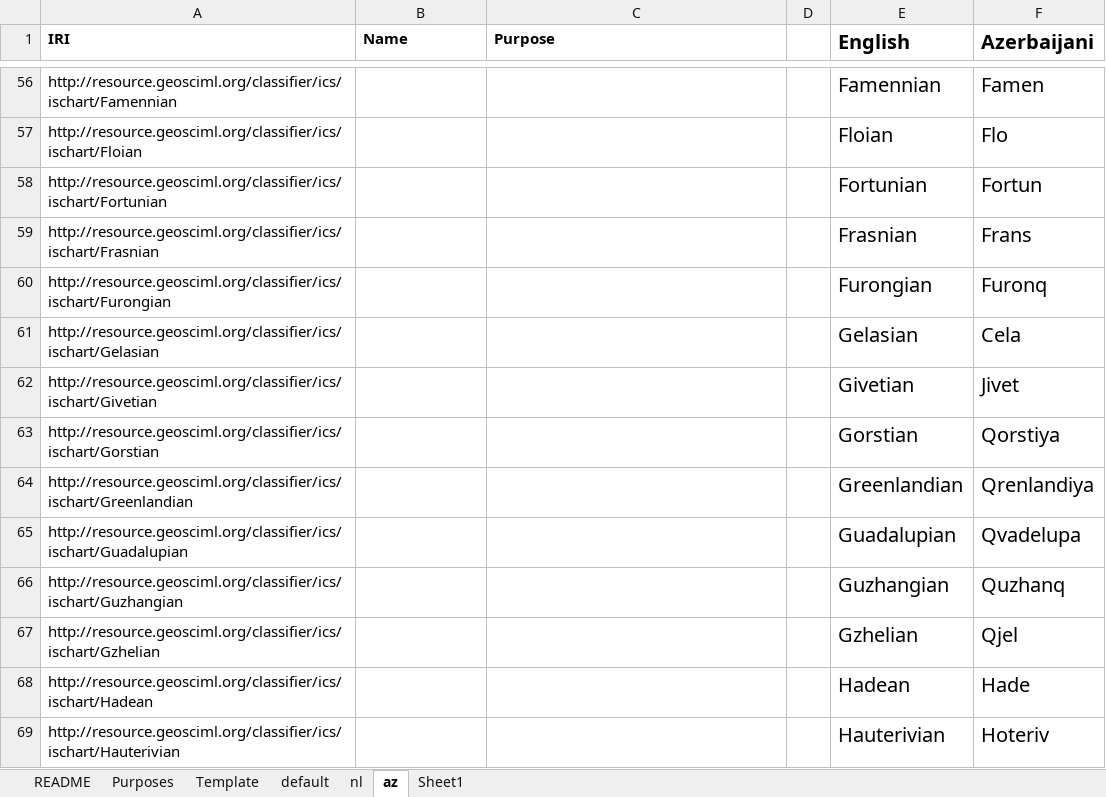
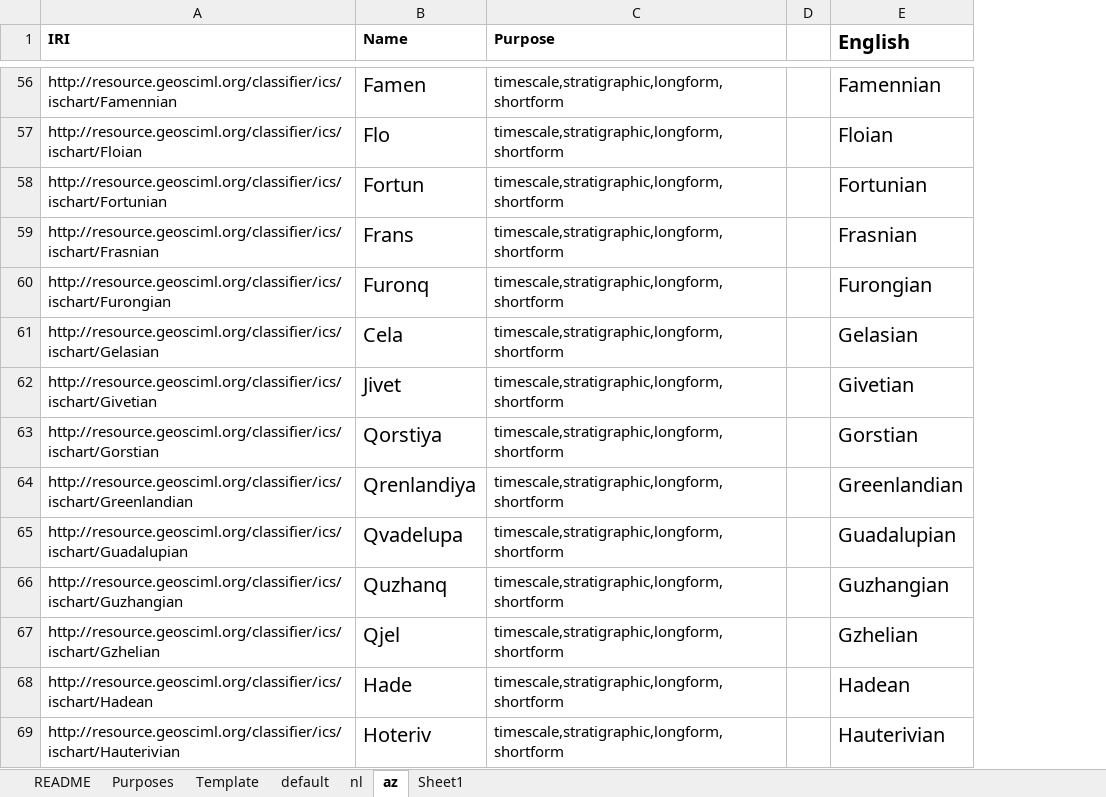
Before and after one commit to i-c-stratigraphy/chart, an Excel workbook: source/xlabels.xlsx, sheet az, drawn as a sheet; only a part is shown, gaps mark what is left out; values as stored, in another font and other column widths than the file's, no borders; removed rows and columns are numbered as before the commit, all else as after; the diff covers the shown part only; the diff names each change by its address in the sheet, - before the commit and + after, or states it on an @@ line.

```diff
--- a/source/xlabels.xlsx (sheet az)
+++ b/source/xlabels.xlsx (sheet az)
-column F (Azerbaijani), rows 56-69: Famen | Flo | Fortun | Frans | Furonq | Cela | Jivet | Qorstiya | Qrenlandiya | Qvadelupa | Quzhanq | Qjel | Hade | Hoteriv
-B56 (Name): (empty)
+B56 (Name): Famen
-C56:C69 (Purpose): (empty)
+C56:C69 (Purpose): timescale,stratigraphic,longform,shortform
-B57 (Name): (empty)
+B57 (Name): Flo
-B58 (Name): (empty)
+B58 (Name): Fortun
-B59 (Name): (empty)
+B59 (Name): Frans
-B60 (Name): (empty)
+B60 (Name): Furonq
-B61 (Name): (empty)
+B61 (Name): Cela
-B62 (Name): (empty)
+B62 (Name): Jivet
-B63 (Name): (empty)
+B63 (Name): Qorstiya
-B64 (Name): (empty)
+B64 (Name): Qrenlandiya
-B65 (Name): (empty)
+B65 (Name): Qvadelupa
-B66 (Name): (empty)
+B66 (Name): Quzhanq
-B67 (Name): (empty)
+B67 (Name): Qjel
-B68 (Name): (empty)
+B68 (Name): Hade
-B69 (Name): (empty)
+B69 (Name): Hoteriv
```
Also changed, not shown: 2 added rows and 342 edited cells elsewhere in this sheet, sheet nl, sheet default.
